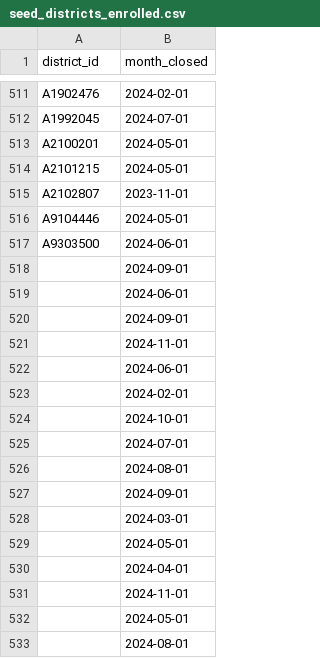
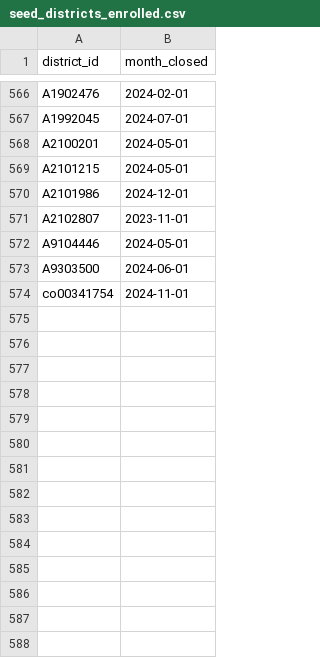
Before and after one commit to code-dot-org/analytics, a CSV file: dbt/data/seed_districts_enrolled.csv, drawn as a sheet; only a part is shown, gaps mark what is left out; the diff covers the shown part only.

Commit message:
- creates a seed and staging file for email domains - adds email domain to dim_districts - updates the district target + enrolled files as of feb 2025
work remaining
- update docs
- onboard HOC data
- create a field in dim_hoc_registrations that links to district ID if available

```diff
--- a/dbt/data/seed_districts_enrolled.csv
+++ b/dbt/data/seed_districts_enrolled.csv
@@ -514,2 +569,3 @@ A2100201,2024-05-01
 A2101215,2024-05-01
+A2101986,2024-12-01
 A2102807,2023-11-01
@@ -517,17 +573,2 @@ A9104446,2024-05-01
 A9303500,2024-06-01
-,2024-09-01
-,2024-06-01
-,2024-09-01
-,2024-11-01
-,2024-06-01
-,2024-02-01
-,2024-10-01
-,2024-07-01
-,2024-08-01
-,2024-09-01
-,2024-03-01
-,2024-05-01
-,2024-04-01
-,2024-11-01
-,2024-05-01
-,2024-08-01
+co00341754,2024-11-01
```
Also changed, not shown: 57 added rows, 14 removed rows and 20 moved rows elsewhere in this file, 6 other files.
